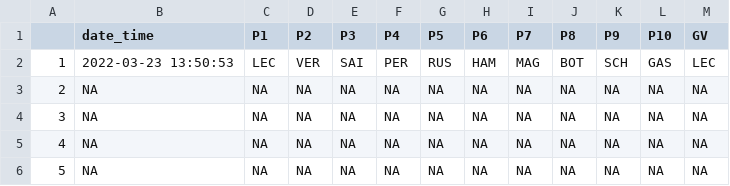
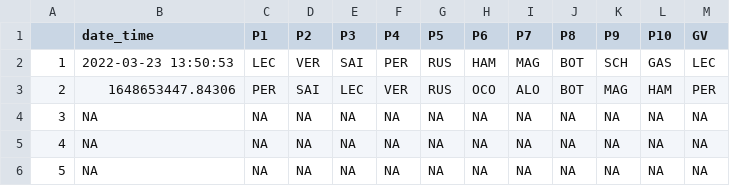
Before and after one commit to patrik-kojanec/Fanta-F1, a CSV file: db/users/Ferfo/race_form.csv, drawn as a sheet; only a part is shown.

```diff
--- a/db/users/Ferfo/race_form.csv
+++ b/db/users/Ferfo/race_form.csv
@@ -2,3 +2,3 @@
 "1","2022-03-23 13:50:53","LEC","VER","SAI","PER","RUS","HAM","MAG","BOT","SCH","GAS","LEC"
-"2",NA,NA,NA,NA,NA,NA,NA,NA,NA,NA,NA,NA
+"2","1648653447.84306","PER","SAI","LEC","VER","RUS","OCO","ALO","BOT","MAG","HAM","PER"
 "3",NA,NA,NA,NA,NA,NA,NA,NA,NA,NA,NA,NA
```
Also changed, not shown: db/users/Akinen/race_form.csv, db/users/AlekAlbon/race_form.csv, 30 other files.
